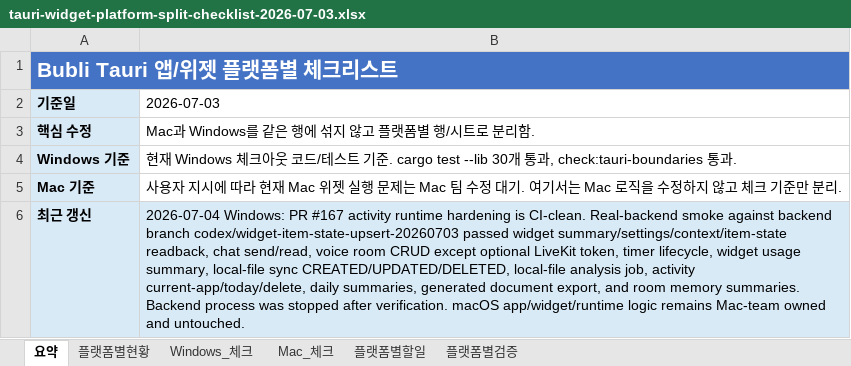
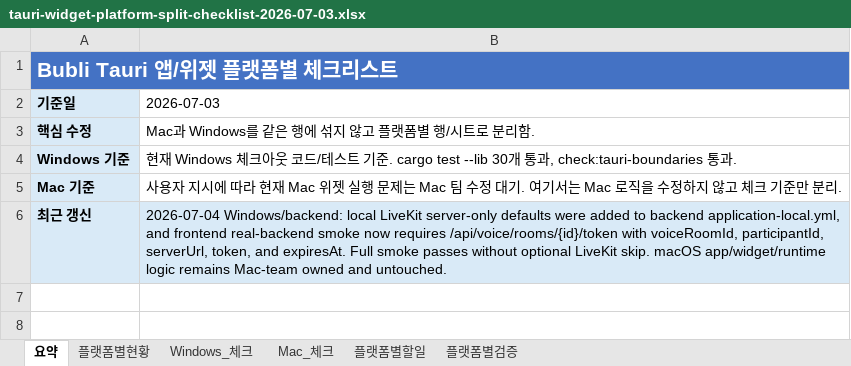
Before and after one commit to kosta-dev-sjh/bubli-frontend, an Excel workbook: docs/tauri-widget-platform-split-checklist-2026-07-03.xlsx, sheet 요약, drawn as a sheet; values as stored, in another font and other column widths than the file's, no borders; the diff names each change by its address in the sheet, - before the commit and + after, or states it on an @@ line.

```diff
--- a/docs/tauri-widget-platform-split-checklist-2026-07-03.xlsx (sheet 요약)
+++ b/docs/tauri-widget-platform-split-checklist-2026-07-03.xlsx (sheet 요약)
-B6 (2026-07-03): 2026-07-04 Windows: PR #167 activity runtime hardening is CI-clean. Real-backend smoke against backend branch codex/widget-item-state-upsert-20260703 passed widget summary/settings/context/item-state readback, chat send/read, voice room CRUD except optional LiveKit token, timer lifecycle, widget usage summary, local-file sync CREATED/UPDATED/DELETED, local-file analysis job, activity current-app/today/delete, daily summaries, generated document export, and room memory summaries. Backend process was stopped after verification. macOS app/widget/runtime…
+B6 (2026-07-03): 2026-07-04 Windows/backend: local LiveKit server-only defaults were added to backend application-local.yml, and frontend real-backend smoke now requires /api/voice/rooms/{id}/token with voiceRoomId, participantId, serverUrl, token, and expiresAt. Full smoke passes without optional LiveKit skip. macOS app/widget/runtime…
```
Also changed, not shown: sheet Windows_체크, sheet 플랫폼별현황, sheet 플랫폼별검증, 1 other file.
